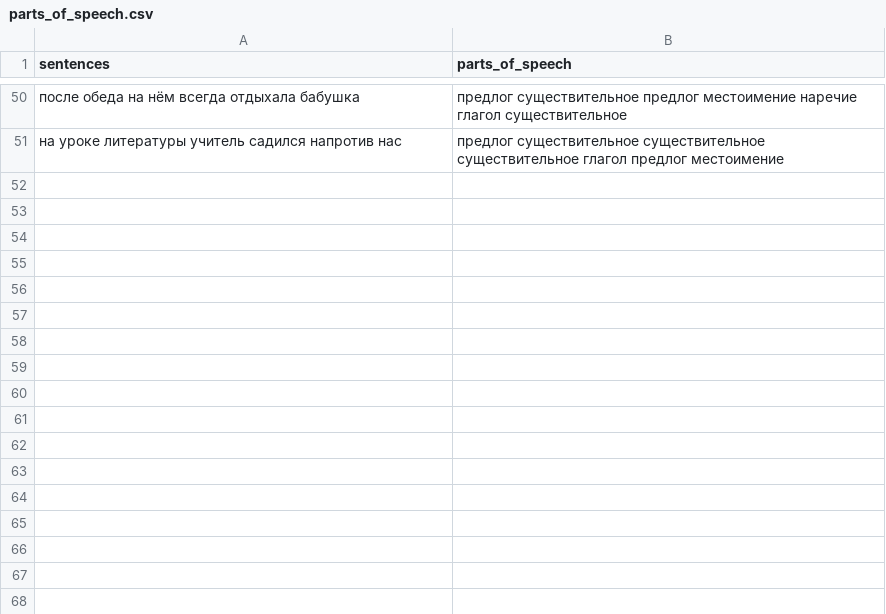
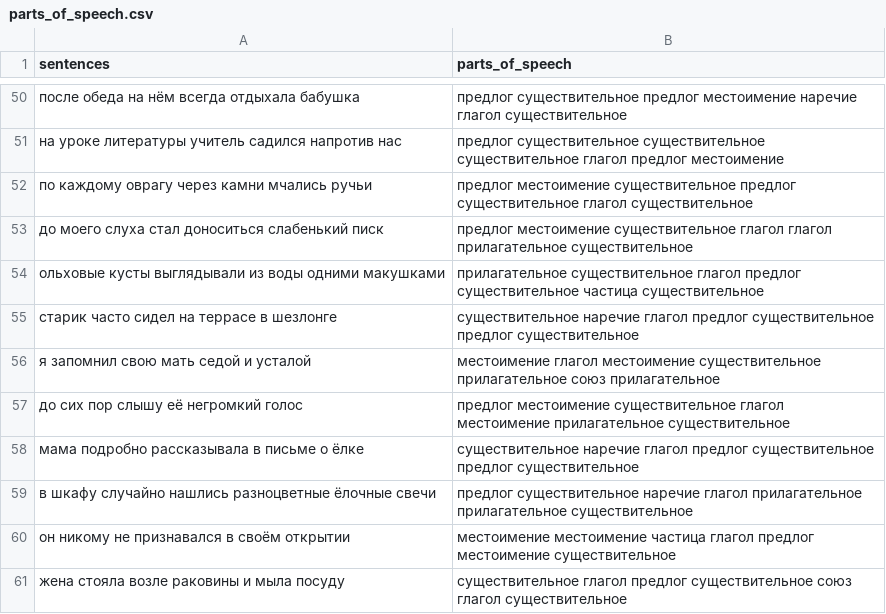
Before and after one commit to OlgaBelitskaya/deep_learning_projects, a CSV file: DL_PP3/data/parts_of_speech.csv, drawn as a sheet; only a part is shown, gaps mark what is left out; the diff names each change by its address in the sheet, - before the commit and + after, or states it on an @@ line.

```diff
--- a/DL_PP3/data/parts_of_speech.csv
+++ b/DL_PP3/data/parts_of_speech.csv
+row 52: по каждому оврагу через камни мчались ручьи | предлог местоимение существительное предлог существительное глагол существительное
+row 53: до моего слуха стал доноситься слабенький писк | предлог местоимение существительное глагол глагол прилагательное существительное
+row 54: ольховые кусты выглядывали из воды одними макушками | прилагательное существительное глагол предлог существительное частица существительное
+row 55: старик часто сидел на террасе в шезлонге | существительное наречие глагол предлог существительное предлог существительное
+row 56: я запомнил свою мать седой и усталой | местоимение глагол местоимение существительное прилагательное союз прилагательное
+row 57: до сих пор слышу её негромкий голос | предлог местоимение существительное глагол местоимение прилагательное существительное
+row 58: мама подробно рассказывала в письме о ёлке | существительное наречие глагол предлог существительное предлог существительное
+row 59: в шкафу случайно нашлись разноцветные ёлочные свечи | предлог существительное наречие глагол прилагательное прилагательное существительное
+row 60: он никому не признавался в своём открытии | местоимение местоимение частица глагол предлог местоимение существительное
+row 61: жена стояла возле раковины и мыла посуду | существительное глагол предлог существительное союз глагол существительное
```
Also changed, not shown: 1 other file.
